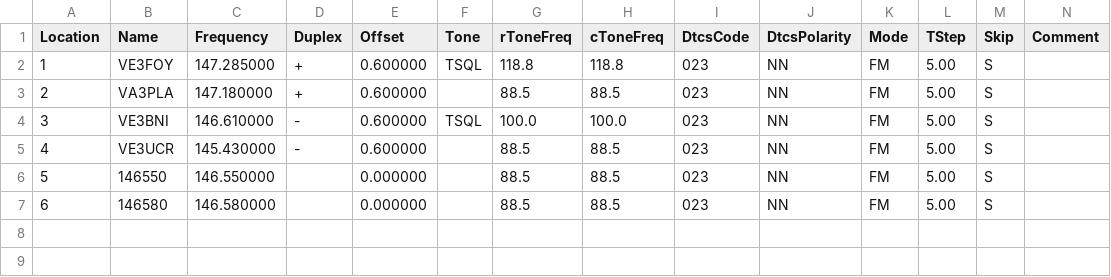
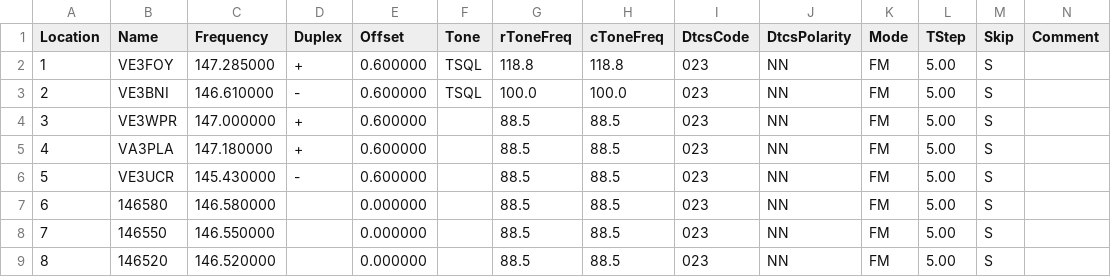
Before and after one commit to tylert/freq-lists, a CSV file: mem_tall_pines_rally.csv, drawn as a sheet; only a part is shown; addresses are those after the commit; rows hold the shown columns only; the diff names each change by its address in the sheet, - before the commit and + after, or states it on an @@ line.

Commit message:
Update Tall Pines freq list to bring in new repeater and simplex for this year

```diff
--- a/mem_tall_pines_rally.csv
+++ b/mem_tall_pines_rally.csv
@@ row 4 moved to row 3: 2 @@
+row 4: 3 | VE3WPR | 147.000000 | + | 0.600000 |  | 88.5 | 88.5 | 023 | NN | FM | 5.00 | S
@@ column A (Location) renumbered from row 5 down @@
+row 7: 6 | 146580 | 146.580000 |  | 0.000000 |  | 88.5 | 88.5 | 023 | NN | FM | 5.00 | S
-B9 (Name): 146580
+B9 (Name): 146520
-C9 (Frequency): 146.580000
+C9 (Frequency): 146.520000
```
